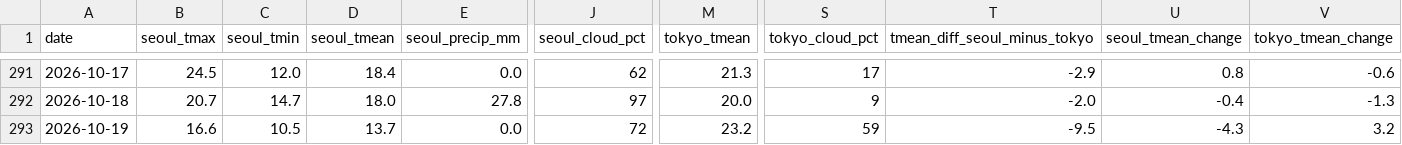
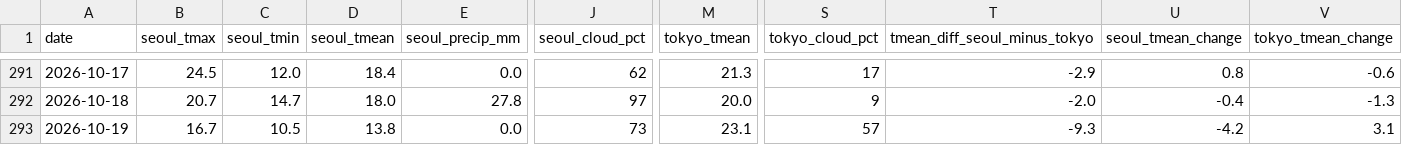
Before and after one commit to scuderia-kr/jp-weather-trends, a CSV file: data/daily.csv, drawn as a sheet; only a part is shown, gaps mark what is left out; the diff names each change by its address in the sheet, - before the commit and + after, or states it on an @@ line.

```diff
--- a/data/daily.csv
+++ b/data/daily.csv
-B293 (seoul_tmax): 16.6
+B293 (seoul_tmax): 16.7
-D293 (seoul_tmean): 13.7
+D293 (seoul_tmean): 13.8
-J293 (seoul_cloud_pct): 72
+J293 (seoul_cloud_pct): 73
-M293 (tokyo_tmean): 23.2
+M293 (tokyo_tmean): 23.1
-S293 (tokyo_cloud_pct): 59
+S293 (tokyo_cloud_pct): 57
-T293 (tmean_diff_seoul_minus_tokyo): -9.5
+T293 (tmean_diff_seoul_minus_tokyo): -9.3
-U293 (seoul_tmean_change): -4.3
+U293 (seoul_tmean_change): -4.2
-V293 (tokyo_tmean_change): 3.2
+V293 (tokyo_tmean_change): 3.1
```
Also changed, not shown: 2 other files.
